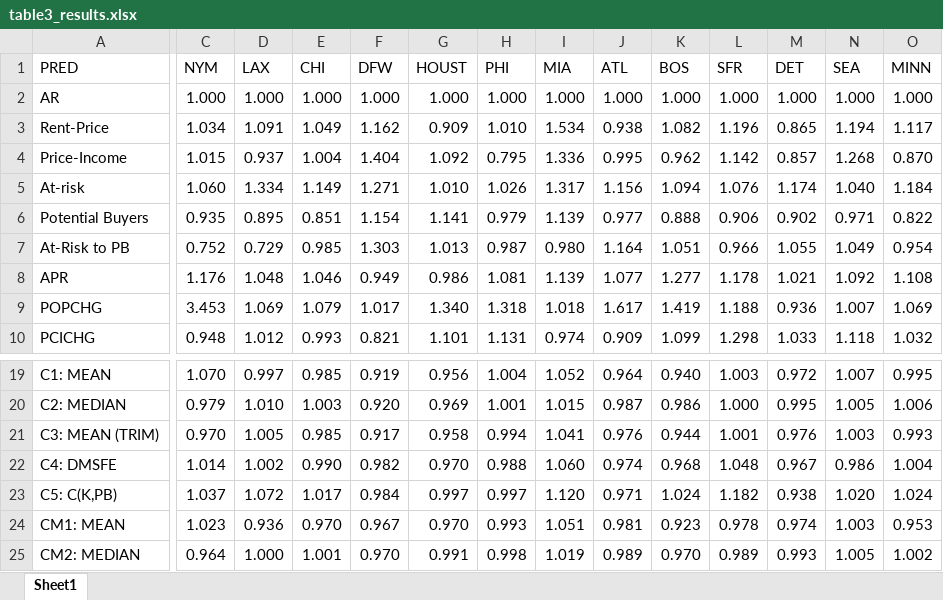
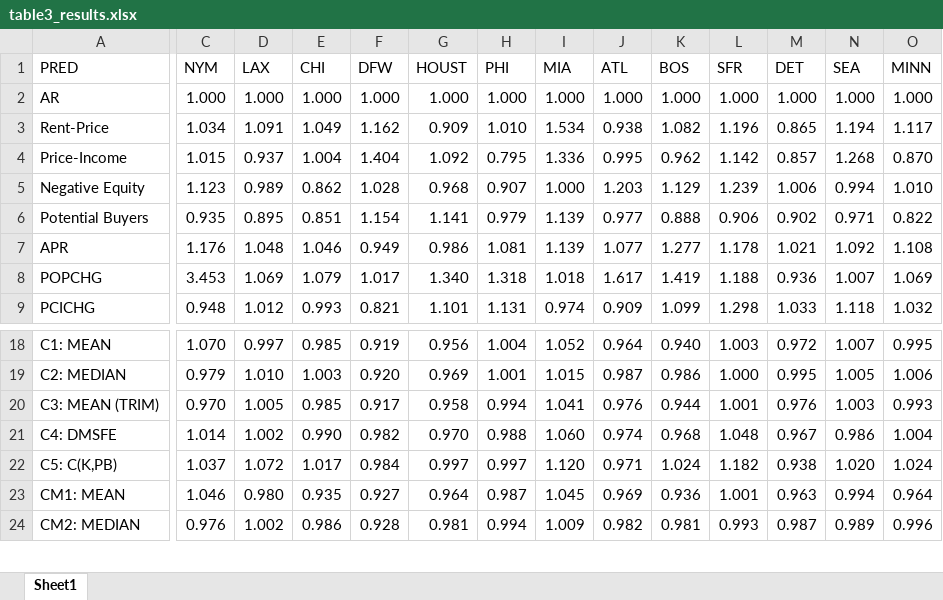
Before and after one commit to mikesLL/homePriceForecastAHS, an Excel workbook: results/table3_results.xlsx, sheet Sheet1, drawn as a sheet; only a part is shown, gaps mark what is left out; values as stored, in another font and other column widths than the file's, no borders; removed rows and columns are numbered as before the commit, all else as after; rows hold the shown columns only; the diff covers the shown part only; the diff names each change by its address in the sheet, - before the commit and + after, or states it on an @@ line.

```diff
--- a/results/table3_results.xlsx (sheet Sheet1)
+++ b/results/table3_results.xlsx (sheet Sheet1)
-row 5: At-risk | 1.060 | 1.334 | 1.149 | 1.271 | 1.010 | 1.026 | 1.317 | 1.156 | 1.094 | 1.076 | 1.174 | 1.040 | 1.184
+row 5: Negative Equity | 1.123 | 0.989 | 0.862 | 1.028 | 0.968 | 0.907 | 1.000 | 1.203 | 1.129 | 1.239 | 1.006 | 0.994 | 1.010
-row 7: At-Risk to PB | 0.752 | 0.729 | 0.985 | 1.303 | 1.013 | 0.987 | 0.980 | 1.164 | 1.051 | 0.966 | 1.055 | 1.049 | 0.954
-C23 (NYM): 1.023
+C23 (NYM): 1.046
-D23 (LAX): 0.936
+D23 (LAX): 0.980
-E23 (CHI): 0.970
+E23 (CHI): 0.935
-F23 (DFW): 0.967
+F23 (DFW): 0.927
-G23 (HOUST): 0.970
+G23 (HOUST): 0.964
-H23 (PHI): 0.993
+H23 (PHI): 0.987
-I23 (MIA): 1.051
+I23 (MIA): 1.045
-J23 (ATL): 0.981
+J23 (ATL): 0.969
-K23 (BOS): 0.923
+K23 (BOS): 0.936
-L23 (SFR): 0.978
+L23 (SFR): 1.001
-M23 (DET): 0.974
+M23 (DET): 0.963
-N23 (SEA): 1.003
+N23 (SEA): 0.994
-O23 (MINN): 0.953
+O23 (MINN): 0.964
-C24 (NYM): 0.964
+C24 (NYM): 0.976
-D24 (LAX): 1.000
+D24 (LAX): 1.002
-E24 (CHI): 1.001
+E24 (CHI): 0.986
-F24 (DFW): 0.970
+F24 (DFW): 0.928
-G24 (HOUST): 0.991
+G24 (HOUST): 0.981
-H24 (PHI): 0.998
+H24 (PHI): 0.994
-I24 (MIA): 1.019
+I24 (MIA): 1.009
-J24 (ATL): 0.989
+J24 (ATL): 0.982
-K24 (BOS): 0.970
+K24 (BOS): 0.981
-L24 (SFR): 0.989
+L24 (SFR): 0.993
-M24 (DET): 0.993
+M24 (DET): 0.987
-N24 (SEA): 1.005
+N24 (SEA): 0.989
-O24 (MINN): 1.002
+O24 (MINN): 0.996
```
Also changed, not shown: 59 edited cells elsewhere in this sheet, formulas that keep their value, results/table2_results.xlsx, 4 other files.
